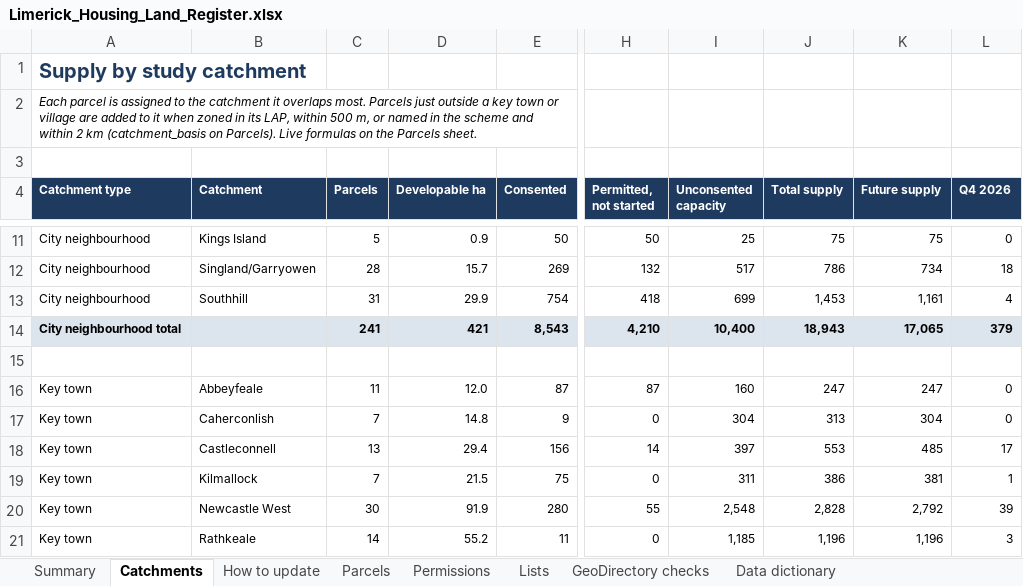
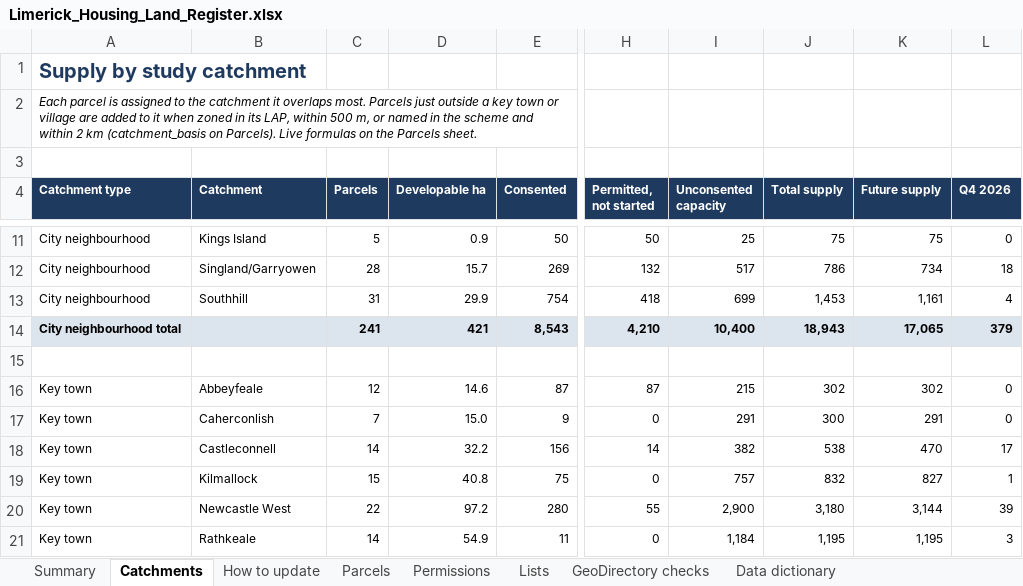
Before and after one commit to jaymes88/data, an Excel workbook: limerick_pipeline/register/Limerick_Housing_Land_Register.xlsx, sheet Catchments, drawn as a sheet; only a part is shown, gaps mark what is left out; values as stored, in another font and other column widths than the file's, no borders; the diff covers the shown part only; the diff names each change by its address in the sheet, - before the commit and + after, or states it on an @@ line.

```diff
--- a/limerick_pipeline/register/Limerick_Housing_Land_Register.xlsx (sheet Catchments)
+++ b/limerick_pipeline/register/Limerick_Housing_Land_Register.xlsx (sheet Catchments)
-C16 (Parcels): 11
+C16 (Parcels): 12
-D16 (Developable ha): 12.0
+D16 (Developable ha): 14.6
-I16 (Unconsented capacity): 160
+I16 (Unconsented capacity): 215
-J16 (Total supply): 247
+J16 (Total supply): 302
-K16 (Future supply): 247
+K16 (Future supply): 302
-D17 (Developable ha): 14.8
+D17 (Developable ha): 15.0
-I17 (Unconsented capacity): 304
+I17 (Unconsented capacity): 291
-J17 (Total supply): 313
+J17 (Total supply): 300
-K17 (Future supply): 304
+K17 (Future supply): 291
-C18 (Parcels): 13
+C18 (Parcels): 14
-D18 (Developable ha): 29.4
+D18 (Developable ha): 32.2
-I18 (Unconsented capacity): 397
+I18 (Unconsented capacity): 382
-J18 (Total supply): 553
+J18 (Total supply): 538
-K18 (Future supply): 485
+K18 (Future supply): 470
-C19 (Parcels): 7
+C19 (Parcels): 15
-D19 (Developable ha): 21.5
+D19 (Developable ha): 40.8
-I19 (Unconsented capacity): 311
+I19 (Unconsented capacity): 757
-J19 (Total supply): 386
+J19 (Total supply): 832
-K19 (Future supply): 381
+K19 (Future supply): 827
-C20 (Parcels): 30
+C20 (Parcels): 22
-D20 (Developable ha): 91.9
+D20 (Developable ha): 97.2
-I20 (Unconsented capacity): 2,548
+I20 (Unconsented capacity): 2,900
-J20 (Total supply): 2,828
+J20 (Total supply): 3,180
-K20 (Future supply): 2,792
+K20 (Future supply): 3,144
-D21 (Developable ha): 55.2
+D21 (Developable ha): 54.9
-I21 (Unconsented capacity): 1,185
+I21 (Unconsented capacity): 1,184
-J21 (Total supply): 1,196
+J21 (Total supply): 1,195
-K21 (Future supply): 1,196
+K21 (Future supply): 1,195
```
Also changed, not shown: 19 edited cells elsewhere in this sheet, sheet Parcels, sheet Permissions, sheet Summary, sheet GeoDirectory checks, formulas that keep their value, limerick_pipeline/register/Validation_Report.xlsx, 11 other files.
